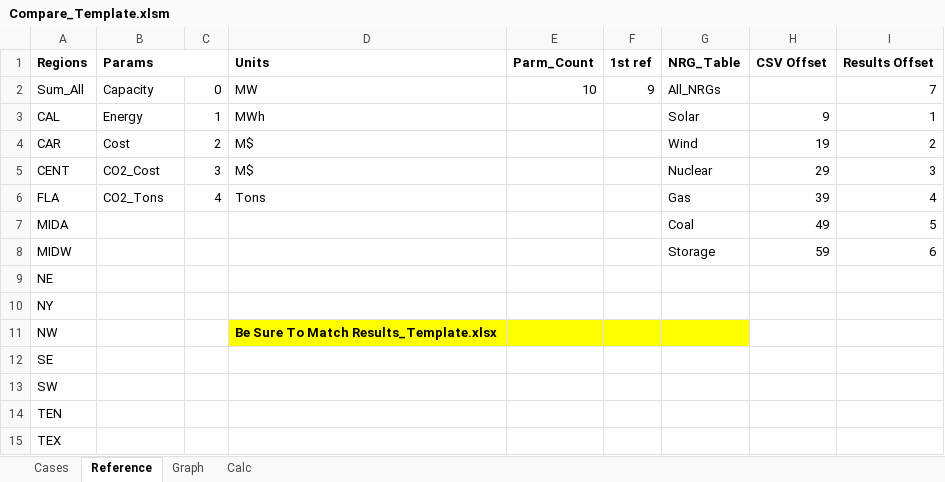
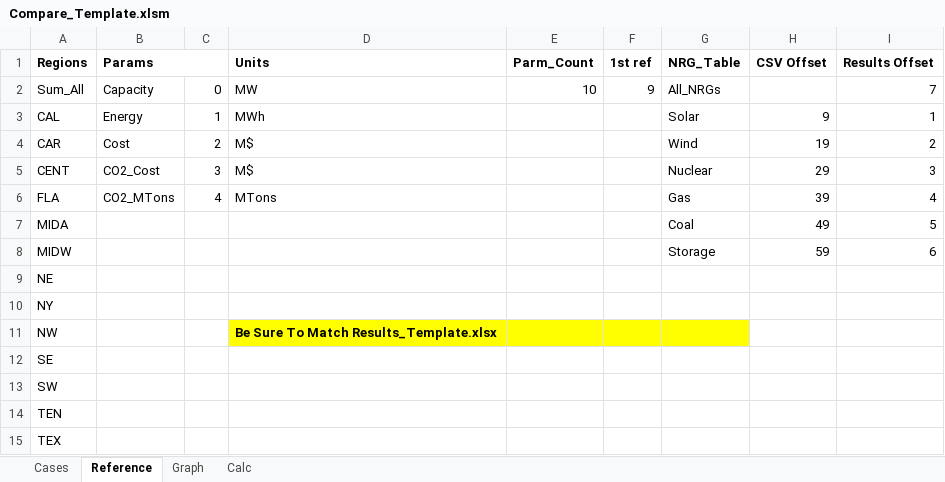
Before and after one commit to renaldinE/Optimize, an Excel workbook: Template/Compare_Template.xlsm, sheet Reference, drawn as a sheet; values as stored, in another font and other column widths than the file's, no borders; the diff names each change by its address in the sheet, - before the commit and + after, or states it on an @@ line.

```diff
--- a/Template/Compare_Template.xlsm (sheet Reference)
+++ b/Template/Compare_Template.xlsm (sheet Reference)
-B6 (Params): CO2_Tons
+B6 (Params): CO2_MTons
-D6 (Units): Tons
+D6 (Units): MTons
```
Also changed, not shown: sheet Calc, sheet Graph, charts or pictures, Macro/Overlord.xlsm, 1 other file.
